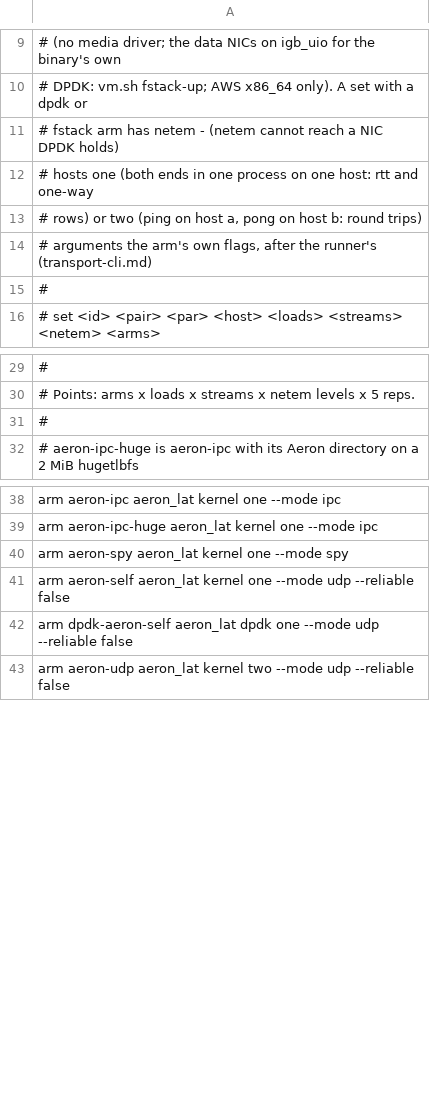
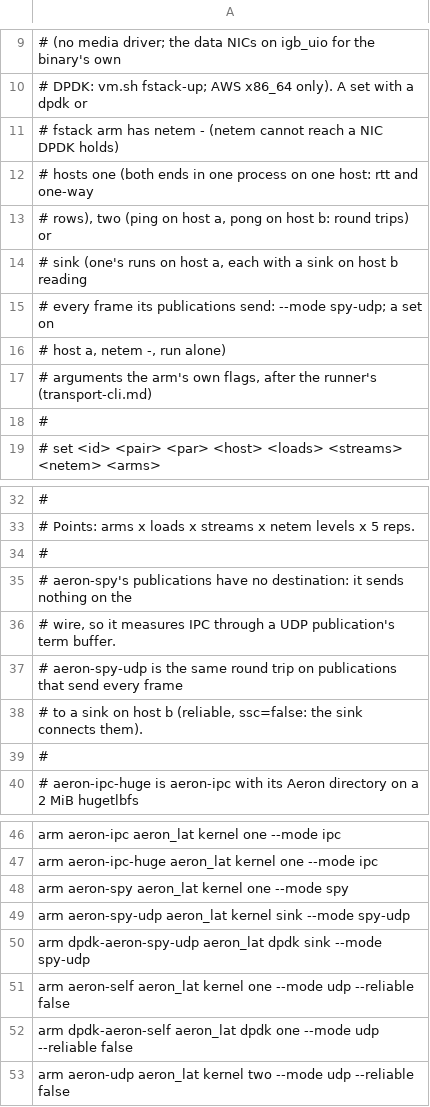
Before and after one commit to mimran1980/ergon, a TSV file: md-dpdk/benches/cloud/transport-matrix.tsv, drawn as a sheet; only a part is shown, gaps mark what is left out.

Commit message:
Transport suite sink arms (aeron-spy-udp, dpdk-aeron-spy-udp): local runs on host a with a sink on host b per run, fairness.py's sink rule, and the AWS spy sets file.

```diff
--- a/md-dpdk/benches/cloud/transport-matrix.tsv
+++ b/md-dpdk/benches/cloud/transport-matrix.tsv
@@ -12,3 +12,6 @@
 #   hosts    one (both ends in one process on one host: rtt and one-way
-#            rows) or two (ping on host a, pong on host b: round trips)
+#            rows), two (ping on host a, pong on host b: round trips) or
+#            sink (one's runs on host a, each with a sink on host b reading
+#            every frame its publications send: --mode spy-udp; a set on
+#            host a, netem -, run alone)
 #   arguments  the arm's own flags, after the runner's (transport-cli.md)
@@ -31,2 +34,7 @@
 #
+# aeron-spy's publications have no destination: it sends nothing on the
+# wire, so it measures IPC through a UDP publication's term buffer.
+# aeron-spy-udp is the same round trip on publications that send every frame
+# to a sink on host b (reliable, ssc=false: the sink connects them).
+#
 # aeron-ipc-huge is aeron-ipc with its Aeron directory on a 2 MiB hugetlbfs
@@ -40,2 +48,4 @@ arm  aeron-ipc-huge   aeron_lat  kernel   one  --mode ipc
 arm  aeron-spy        aeron_lat  kernel   one  --mode spy
+arm  aeron-spy-udp    aeron_lat  kernel   sink --mode spy-udp
+arm  dpdk-aeron-spy-udp aeron_lat dpdk    sink --mode spy-udp
 arm  aeron-self       aeron_lat  kernel   one  --mode udp --reliable false
```
Also changed, not shown: 12 other files.
